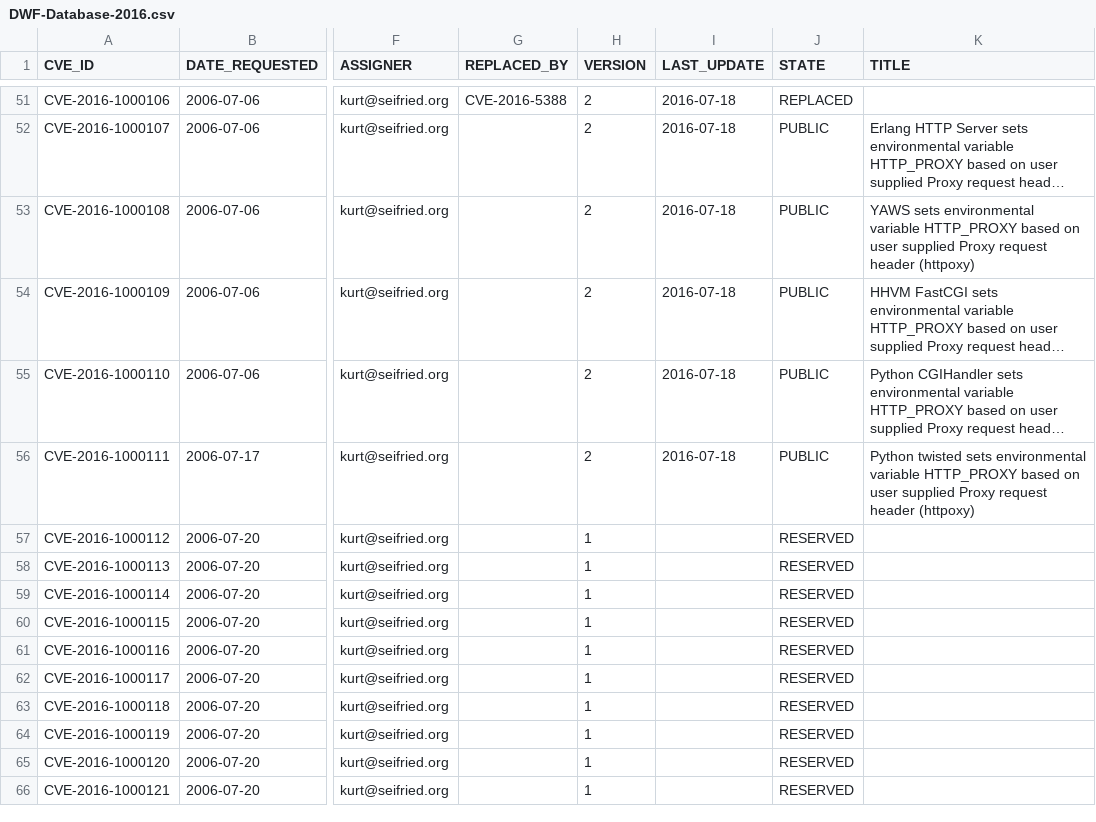
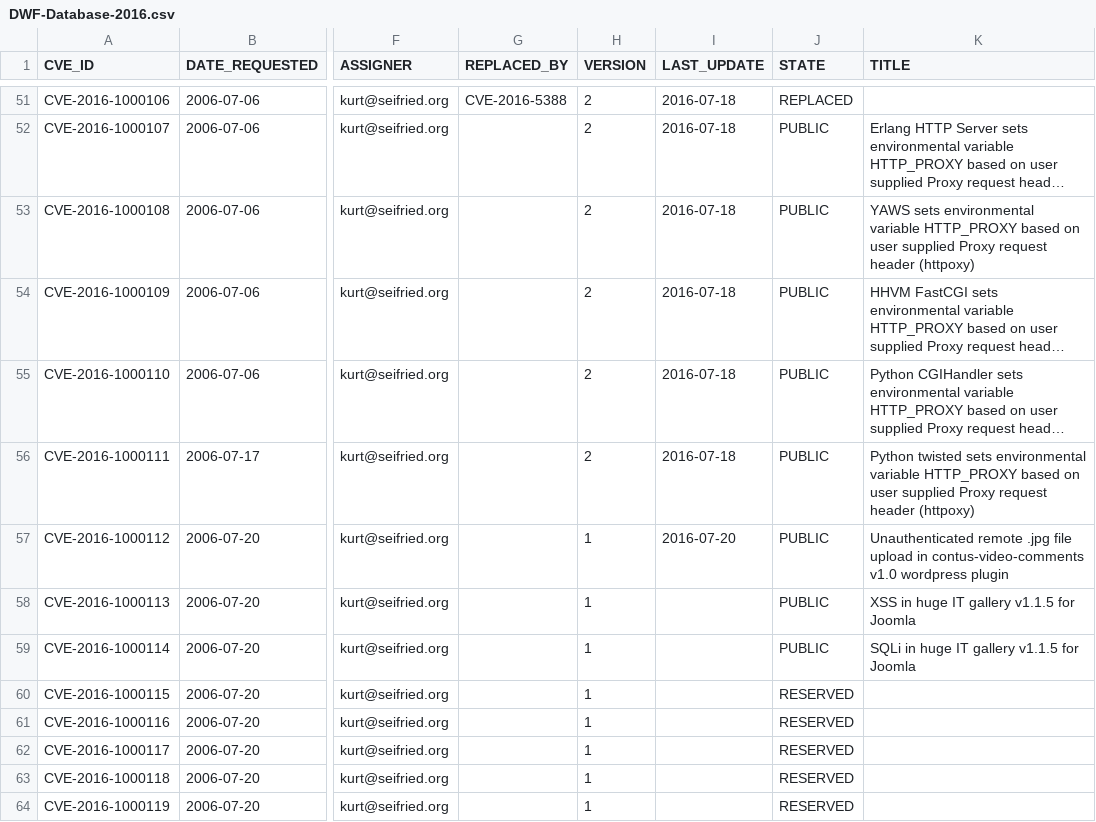
Before and after one commit to mscherer/DWF-Database, a CSV file: DWF-Database-2016.csv, drawn as a sheet; only a part is shown, gaps mark what is left out; the shorter side is filled out with more unchanged rows; long unchanged cells end in …; the diff names each change by its address in the sheet, - before the commit and + after, or states it on an @@ line.

Commit message:
added three CVEs for a wordpress plugin and Joomla extension

```diff
--- a/DWF-Database-2016.csv
+++ b/DWF-Database-2016.csv
-I57 (LAST_UPDATE): (empty)
+I57 (LAST_UPDATE): 2016-07-20
-J57:J59 (STATE): RESERVED
+J57:J59 (STATE): PUBLIC
-K57 (TITLE): (empty)
+K57 (TITLE): Unauthenticated remote .jpg file upload in contus-video-comments v1.0 wordpress plugin
-K58 (TITLE): (empty)
+K58 (TITLE): XSS in huge IT gallery v1.1.5 for Joomla
-K59 (TITLE): (empty)
+K59 (TITLE): SQLi in huge IT gallery v1.1.5 for Joomla
```
